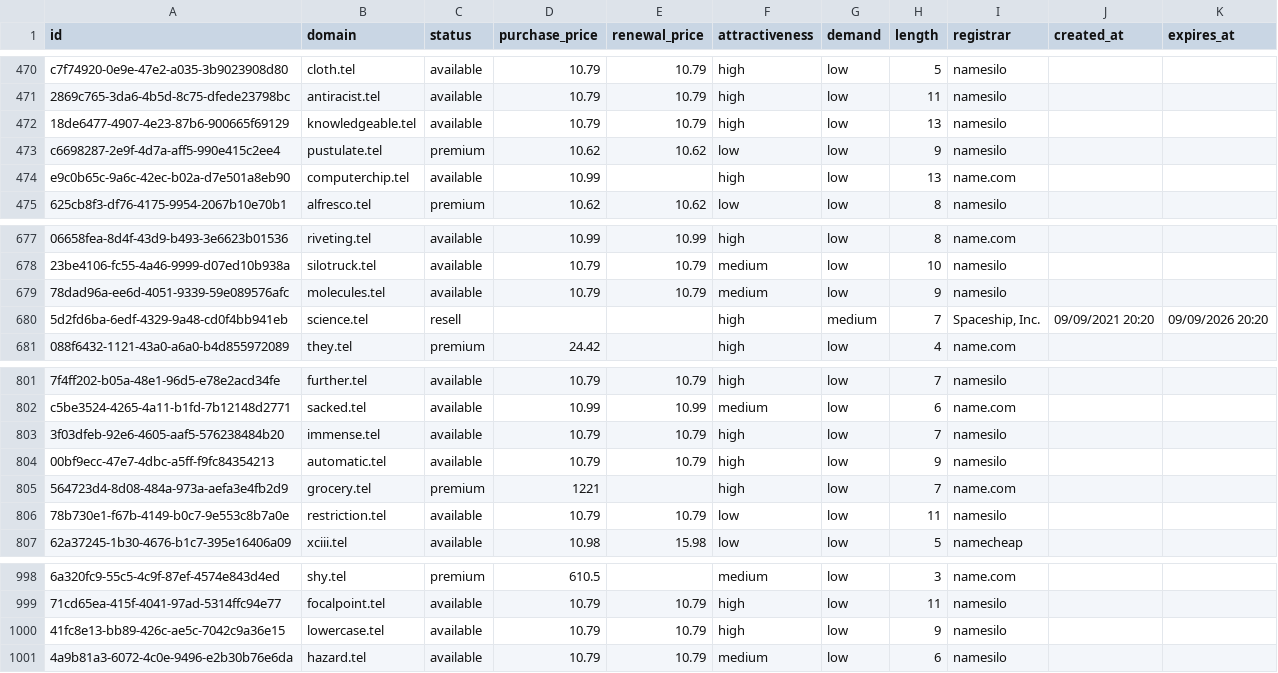
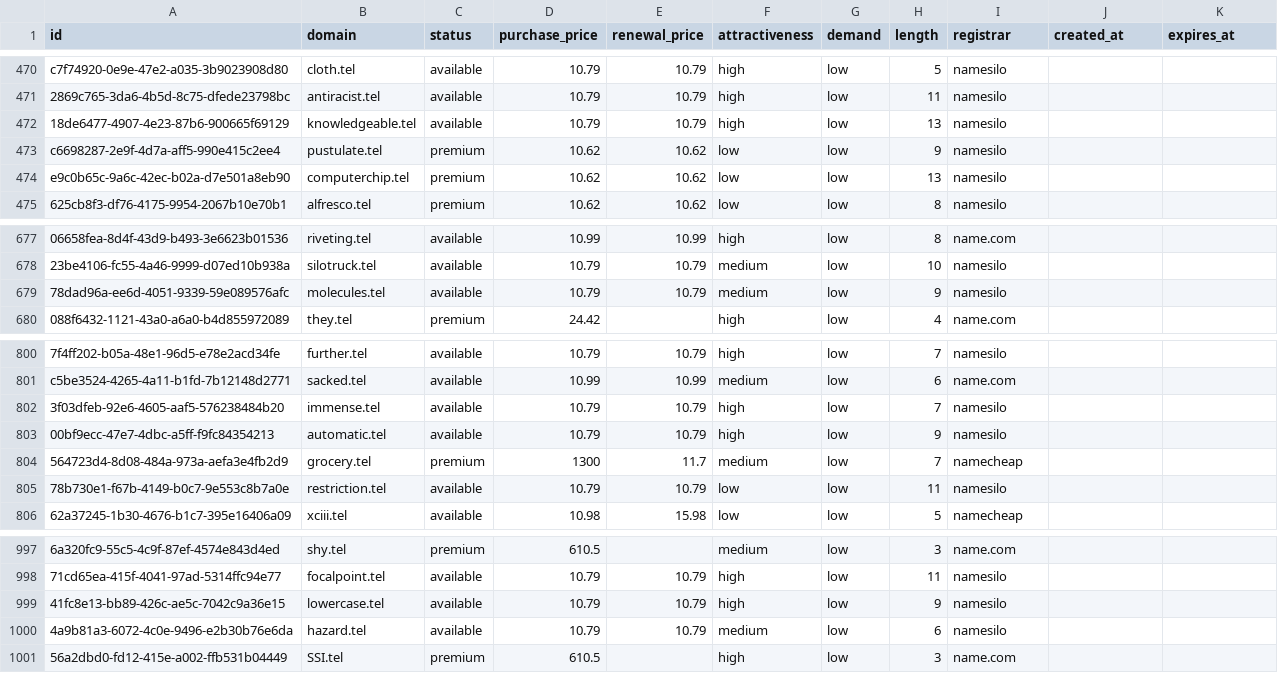
Before and after one commit to UniqueDomains/tel-oneword-domains, a CSV file: tel.csv, drawn as a sheet; only a part is shown, gaps mark what is left out; removed rows and columns are numbered as before the commit, all else as after; the diff names each change by its address in the sheet, - before the commit and + after, or states it on an @@ line.

Commit message:
Domains update

```diff
--- a/tel.csv
+++ b/tel.csv
-C474 (status): available
+C474 (status): premium
-D474 (purchase_price): 10.99
+D474 (purchase_price): 10.62
-E474 (renewal_price): (empty)
+E474 (renewal_price): 10.62
-F474 (attractiveness): high
+F474 (attractiveness): low
-I474 (registrar): name.com
+I474 (registrar): namesilo
-row 680: 5d2fd6ba-6edf-4329-9a48-cd0f4bb941eb | science.tel | resell |  |  | high | medium | 7 | Spaceship, Inc. | 09/09/2021 20:20 | 09/09/2026 20:20
-D804 (purchase_price): 1221
+D804 (purchase_price): 1300
-E804 (renewal_price): (empty)
+E804 (renewal_price): 11.7
-F804 (attractiveness): high
+F804 (attractiveness): medium
-I804 (registrar): name.com
+I804 (registrar): namecheap
+row 1001: 56a2dbd0-fd12-415e-a002-ffb531b04449 | SSI.tel | premium | 610.5 |  | high | low | 3 | name.com
```
Also changed, not shown: 4 other files.
